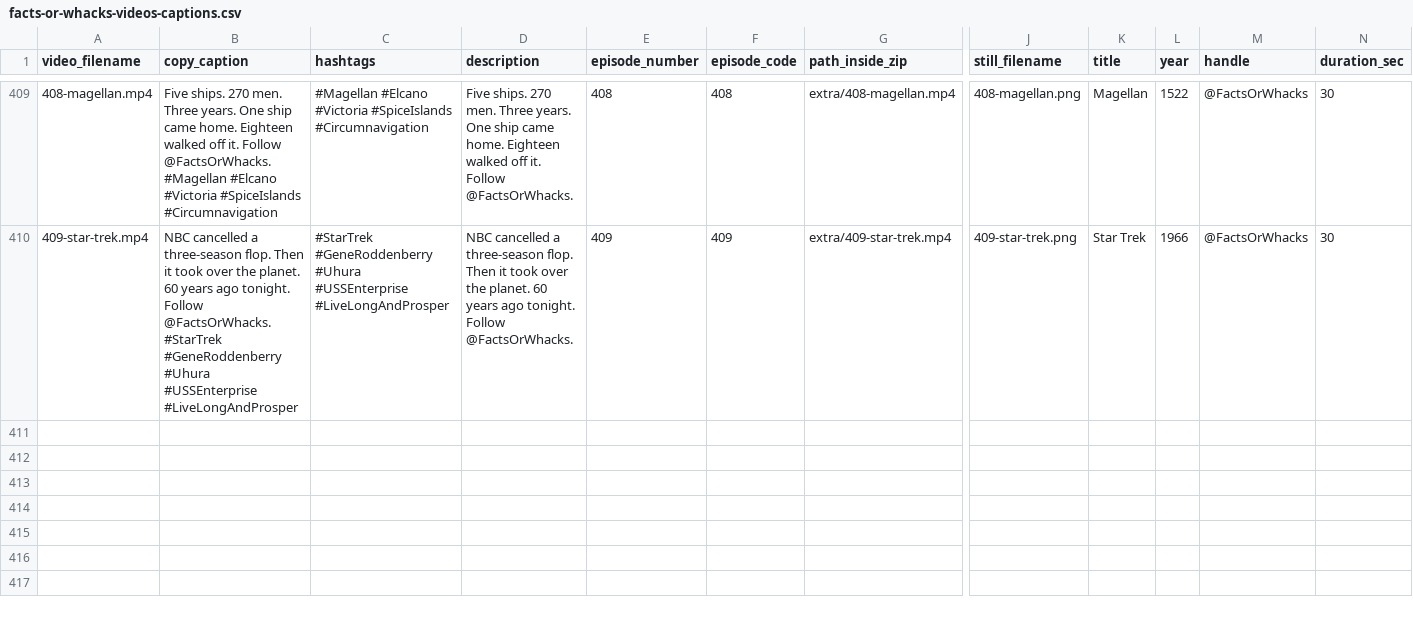
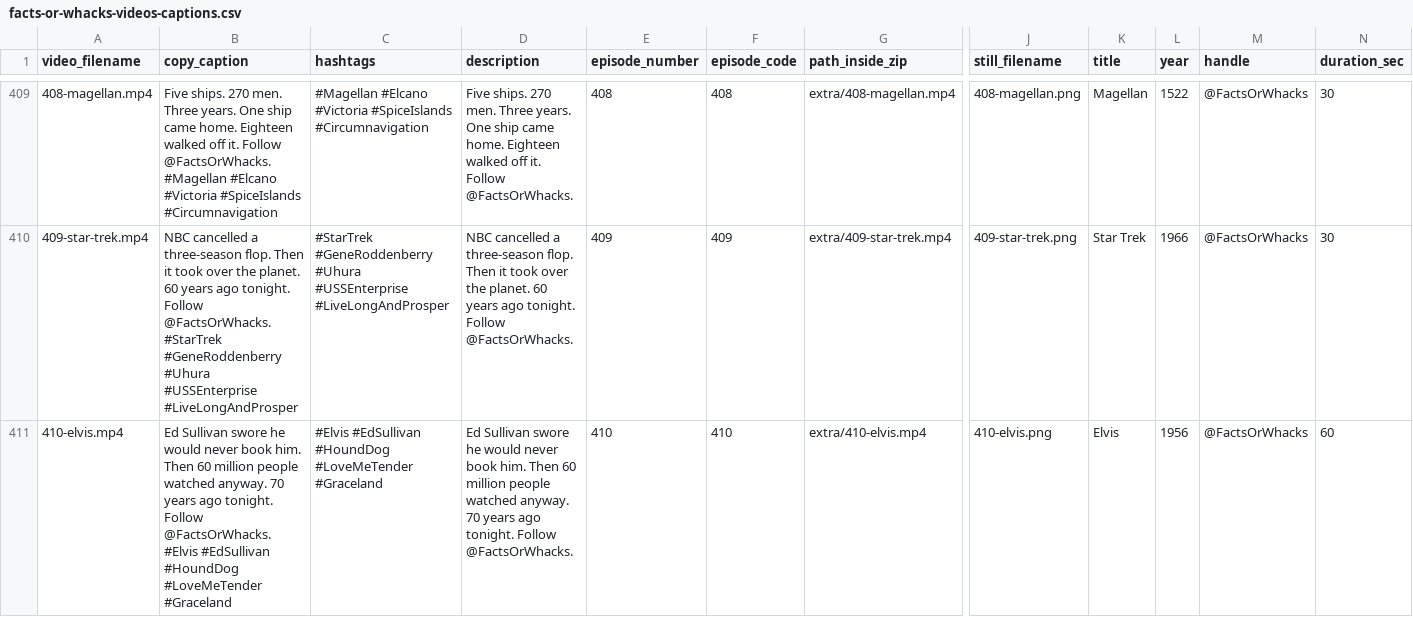
Before and after one commit to MrDraftChaff-exe/Advent-of-Code-Excercises, a CSV file: public/catalog/facts-or-whacks-videos-captions.csv, drawn as a sheet; only a part is shown, gaps mark what is left out; rows hold the shown columns only; the diff names each change by its address in the sheet, - before the commit and + after, or states it on an @@ line.

```diff
--- a/public/catalog/facts-or-whacks-videos-captions.csv
+++ b/public/catalog/facts-or-whacks-videos-captions.csv
+row 411: 410-elvis.mp4 | Ed Sullivan swore he would never book him. Then 60 million people watched anyway. 70 years ago tonight. Follow @FactsOrWhacks. #Elvis #EdSullivan #HoundDog #LoveMeTender #Graceland | #Elvis #EdSullivan #HoundDog #LoveMeTender #Graceland | Ed Sullivan swore he would never book him. Then 60 million people watched anyway. 70 years ago tonight. Follow @FactsOrWhacks. | 410 | 410 | extra/410-elvis.mp4 | 410-elvis.png | Elvis | 1956 | @FactsOrWhacks | 60
```
Also changed, not shown: 33 other files.
